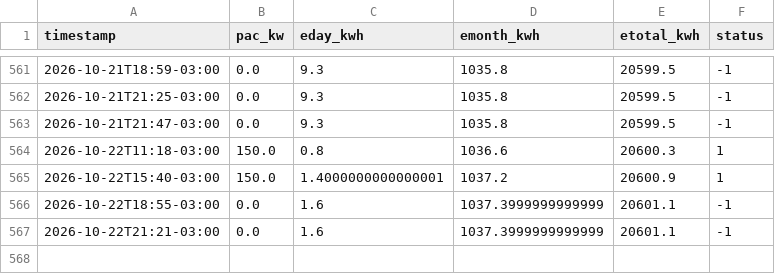
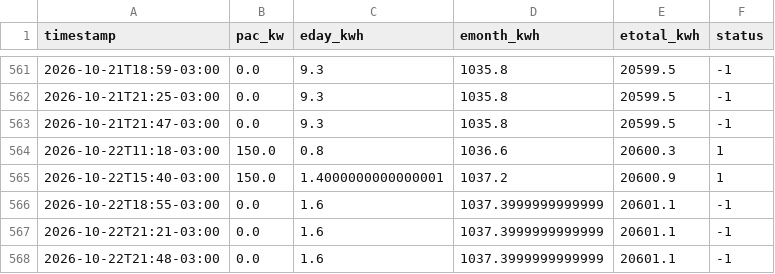
Before and after one commit to IbyangaEdi/UsinaSolar, a CSV file: data/history.csv, drawn as a sheet; only a part is shown, gaps mark what is left out; the diff names each change by its address in the sheet, - before the commit and + after, or states it on an @@ line.

```diff
--- a/data/history.csv
+++ b/data/history.csv
+row 568: 2026-10-22T21:48-03:00 | 0.0 | 1.6 | 1037.3999999999999 | 20601.1 | -1
```
Also changed, not shown: 2 other files.
